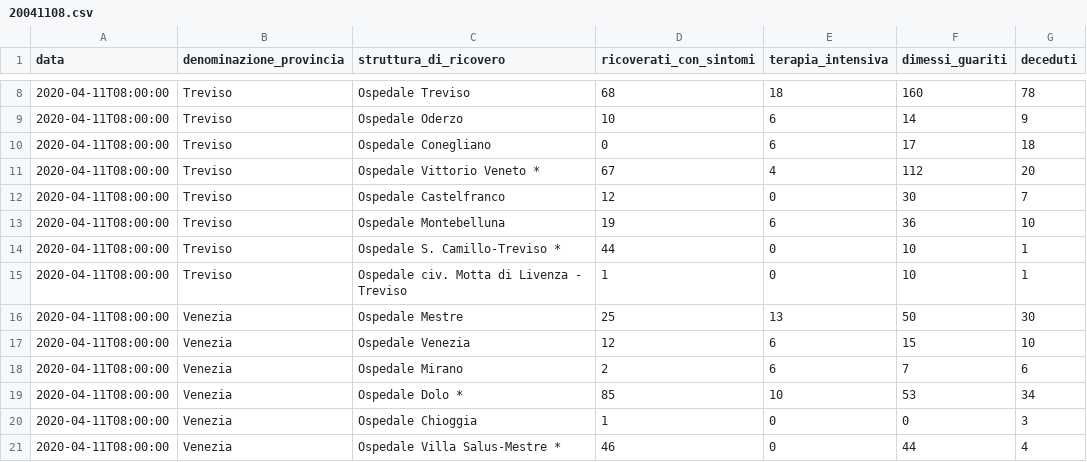
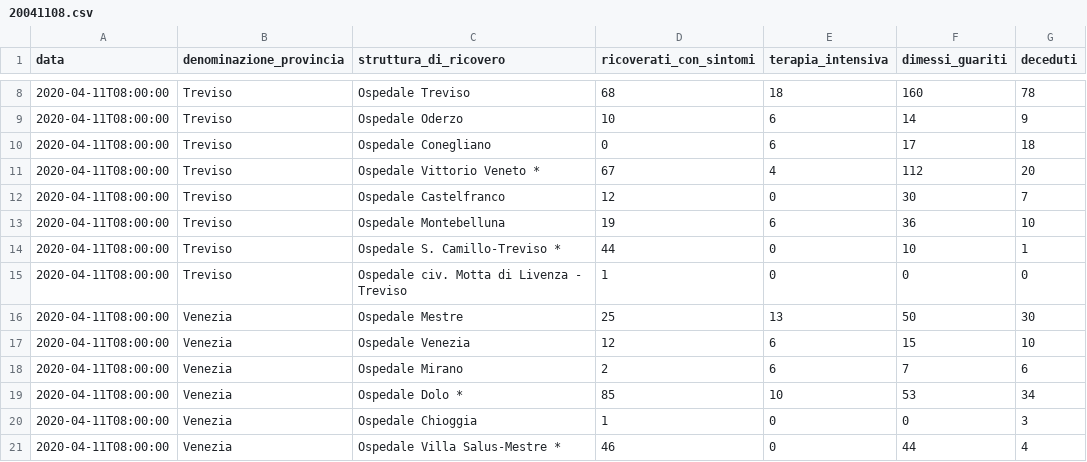
Before and after one commit to andcroin/covid19-veneto, a CSV file: csv/20041108.csv, drawn as a sheet; only a part is shown, gaps mark what is left out.

```diff
--- a/csv/20041108.csv
+++ b/csv/20041108.csv
@@ -14,3 +14,3 @@ data;denominazione_provincia;struttura_di_ricovero;ricoverati_con_sintomi;terapi
 2020-04-11T08:00:00;Treviso;Ospedale S. Camillo-Treviso *;44;0;10;1
-2020-04-11T08:00:00;Treviso;Ospedale civ. Motta di Livenza - Treviso;1;0;10;1
+2020-04-11T08:00:00;Treviso;Ospedale civ. Motta di Livenza - Treviso;1;0;0;0
 2020-04-11T08:00:00;Venezia;Ospedale Mestre;25;13;50;30
```
Also changed, not shown: csv/ospedali.csv, csv/totali.csv, 1 other file.
